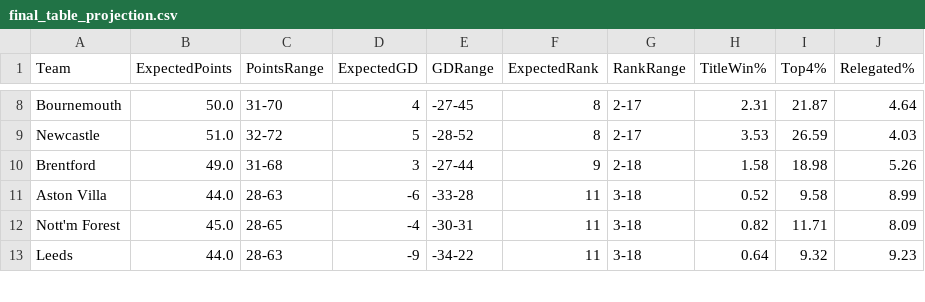
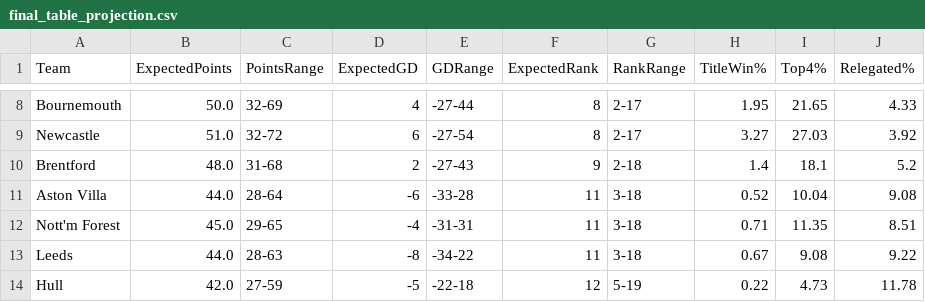
Before and after one commit to kiganyamburu/EPL-Season-Predictor, a CSV file: output/final_table_projection.csv, drawn as a sheet; only a part is shown, gaps mark what is left out; the diff covers the shown part only; the diff names each change by its address in the sheet, - before the commit and + after, or states it on an @@ line.

```diff
--- a/output/final_table_projection.csv
+++ b/output/final_table_projection.csv
-C8 (PointsRange): 31-70
+C8 (PointsRange): 32-69
-E8 (GDRange): -27-45
+E8 (GDRange): -27-44
-H8 (TitleWin%): 2.31
+H8 (TitleWin%): 1.95
-I8 (Top4%): 21.87
+I8 (Top4%): 21.65
-J8 (Relegated%): 4.64
+J8 (Relegated%): 4.33
-D9 (ExpectedGD): 5
+D9 (ExpectedGD): 6
-E9 (GDRange): -28-52
+E9 (GDRange): -27-54
-H9 (TitleWin%): 3.53
+H9 (TitleWin%): 3.27
-I9 (Top4%): 26.59
+I9 (Top4%): 27.03
-J9 (Relegated%): 4.03
+J9 (Relegated%): 3.92
-B10 (ExpectedPoints): 49.0
+B10 (ExpectedPoints): 48.0
-D10 (ExpectedGD): 3
+D10 (ExpectedGD): 2
-E10 (GDRange): -27-44
+E10 (GDRange): -27-43
-H10 (TitleWin%): 1.58
+H10 (TitleWin%): 1.4
-I10 (Top4%): 18.98
+I10 (Top4%): 18.1
-J10 (Relegated%): 5.26
+J10 (Relegated%): 5.2
-C11 (PointsRange): 28-63
+C11 (PointsRange): 28-64
-I11 (Top4%): 9.58
+I11 (Top4%): 10.04
-J11 (Relegated%): 8.99
+J11 (Relegated%): 9.08
-C12 (PointsRange): 28-65
+C12 (PointsRange): 29-65
-E12 (GDRange): -30-31
+E12 (GDRange): -31-31
-H12 (TitleWin%): 0.82
+H12 (TitleWin%): 0.71
-I12 (Top4%): 11.71
+I12 (Top4%): 11.35
-J12 (Relegated%): 8.09
+J12 (Relegated%): 8.51
-D13 (ExpectedGD): -9
+D13 (ExpectedGD): -8
-H13 (TitleWin%): 0.64
+H13 (TitleWin%): 0.67
-I13 (Top4%): 9.32
+I13 (Top4%): 9.08
-J13 (Relegated%): 9.23
+J13 (Relegated%): 9.22
+row 14: Hull | 42.0 | 27-59 | -5 | -22-18 | 12 | 5-19 | 0.22 | 4.73 | 11.78
```
Also changed, not shown: 1 added row, 2 removed rows and 58 edited cells elsewhere in this file, output/predictions.csv, 1 other file.
